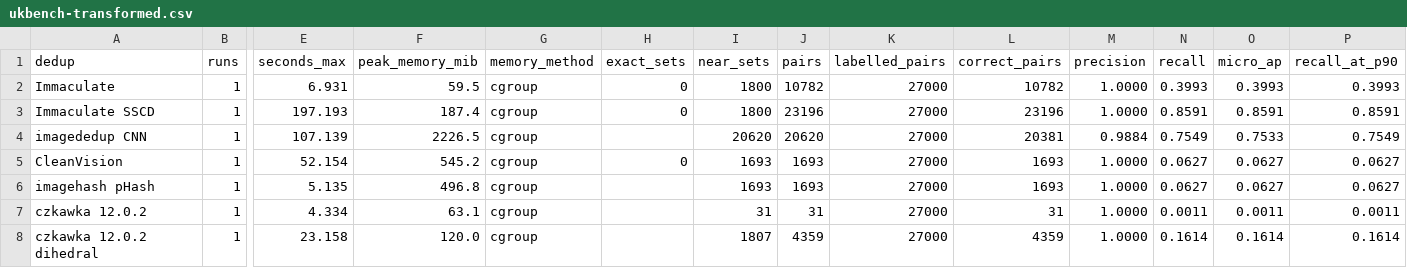
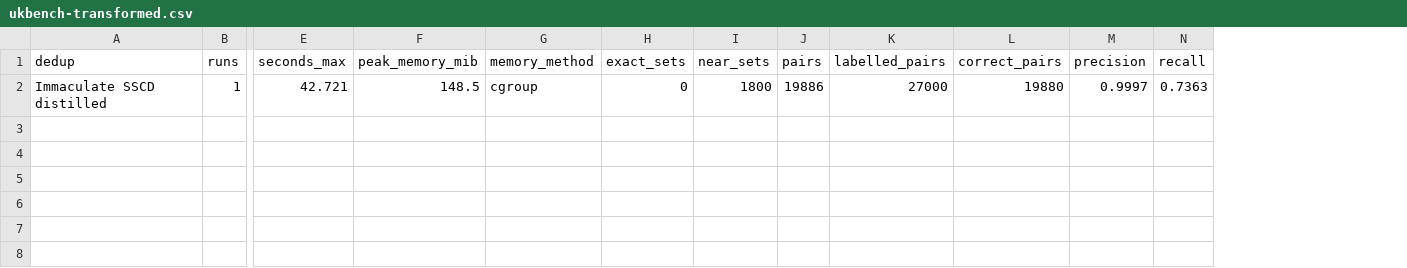
Before and after one commit to Pbatch/Immaculate, a CSV file: benchmark/results/ukbench-transformed.csv, drawn as a sheet; only a part is shown, gaps mark what is left out; removed rows and columns are numbered as before the commit, all else as after; rows hold the shown columns only; the diff names each change by its address in the sheet, - before the commit and + after, or states it on an @@ line.

```diff
--- a/benchmark/results/ukbench-transformed.csv
+++ b/benchmark/results/ukbench-transformed.csv
-column O (micro_ap), empty
-column P (recall_at_p90), empty
-row 2: Immaculate | 1 | 6.931 | 59.5 | cgroup | 0 | 1800 | 10782 | 27000 | 10782 | 1.0000 | 0.3993 | 0.3993 | 0.3993
-row 3: Immaculate SSCD | 1 | 197.193 | 187.4 | cgroup | 0 | 1800 | 23196 | 27000 | 23196 | 1.0000 | 0.8591 | 0.8591 | 0.8591
-row 4: imagededup CNN | 1 | 107.139 | 2226.5 | cgroup |  | 20620 | 20620 | 27000 | 20381 | 0.9884 | 0.7549 | 0.7533 | 0.7549
-row 5: CleanVision | 1 | 52.154 | 545.2 | cgroup | 0 | 1693 | 1693 | 27000 | 1693 | 1.0000 | 0.0627 | 0.0627 | 0.0627
-row 6: imagehash pHash | 1 | 5.135 | 496.8 | cgroup |  | 1693 | 1693 | 27000 | 1693 | 1.0000 | 0.0627 | 0.0627 | 0.0627
-row 7: czkawka 12.0.2 | 1 | 4.334 | 63.1 | cgroup |  | 31 | 31 | 27000 | 31 | 1.0000 | 0.0011 | 0.0011 | 0.0011
-row 8: czkawka 12.0.2 dihedral | 1 | 23.158 | 120.0 | cgroup |  | 1807 | 4359 | 27000 | 4359 | 1.0000 | 0.1614 | 0.1614 | 0.1614
+row 2: Immaculate SSCD distilled | 1 | 42.721 | 148.5 | cgroup | 0 | 1800 | 19886 | 27000 | 19880 | 0.9997 | 0.7363
```
